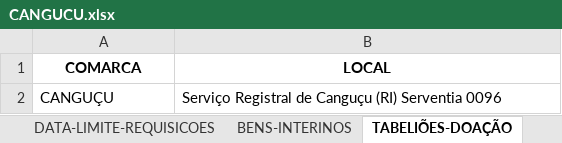
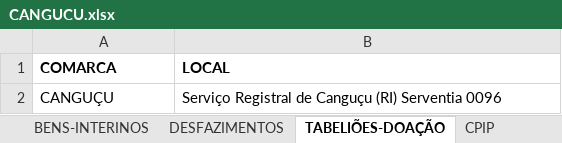
Before and after one commit to dmp-sepat/comarcas, an Excel workbook: CANGUCU.xlsx, sheet TABELIÕES-DOAÇÃO, drawn as a sheet; values as stored, in another font and other column widths than the file's, no borders; the diff names each change by its address in the sheet, - before the commit and + after, or states it on an @@ line.

```diff
--- a/CANGUCU.xlsx (sheet TABELIÕES-DOAÇÃO)
+++ b/CANGUCU.xlsx (sheet TABELIÕES-DOAÇÃO)
+sheet tab: CPIP
-A1:B1 alignment: center
+A1:B1 alignment: left
```
Also changed, not shown: sheet BENS-INTERINOS, sheet MATERIAIS-FORNECIDOS, sheet DESFAZIMENTOS, other sheet tabs.
